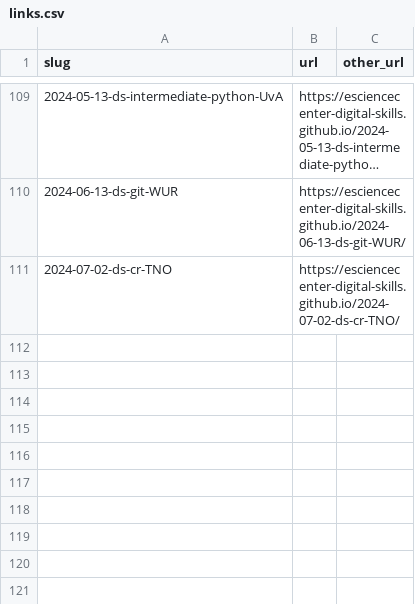
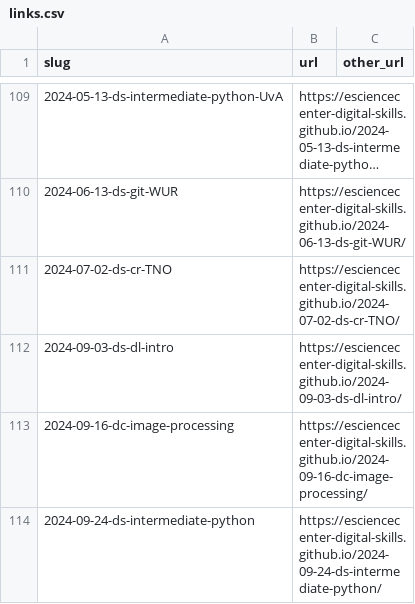
Before and after one commit to esciencecenter-digital-skills/esciencecenter-digital-skills.github.io, a CSV file: links.csv, drawn as a sheet; only a part is shown, gaps mark what is left out; long unchanged cells end in ….

Commit message:
Update links.csv

```diff
--- a/links.csv
+++ b/links.csv
@@ -111 +111,4 @@ slug,url,other_url
 2024-07-02-ds-cr-TNO,https://esciencecenter-digital-skills.github.io/2024-07-02-ds-cr-TNO/,
+2024-09-03-ds-dl-intro,https://esciencecenter-digital-skills.github.io/2024-09-03-ds-dl-intro/,
+2024-09-16-dc-image-processing,https://esciencecenter-digital-skills.github.io/2024-09-16-dc-image-processing/,
+2024-09-24-ds-intermediate-python,https://esciencecenter-digital-skills.github.io/2024-09-24-ds-intermediate-python/,
```
